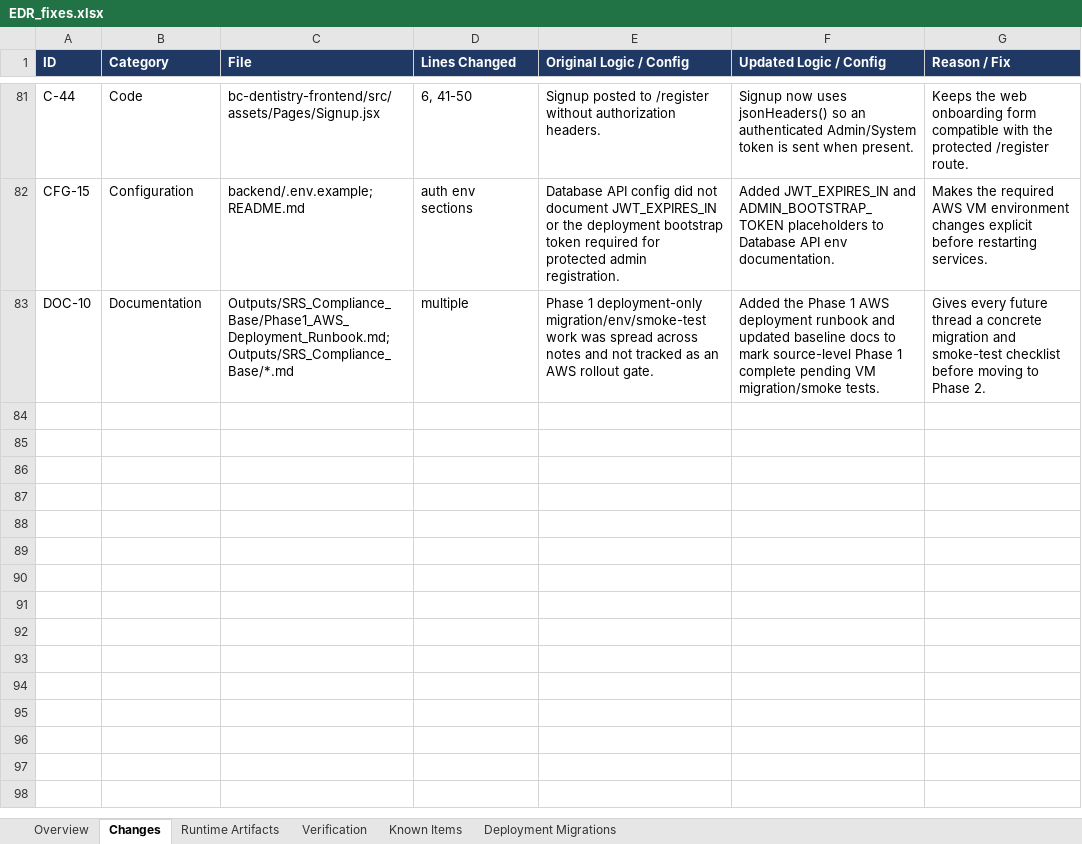
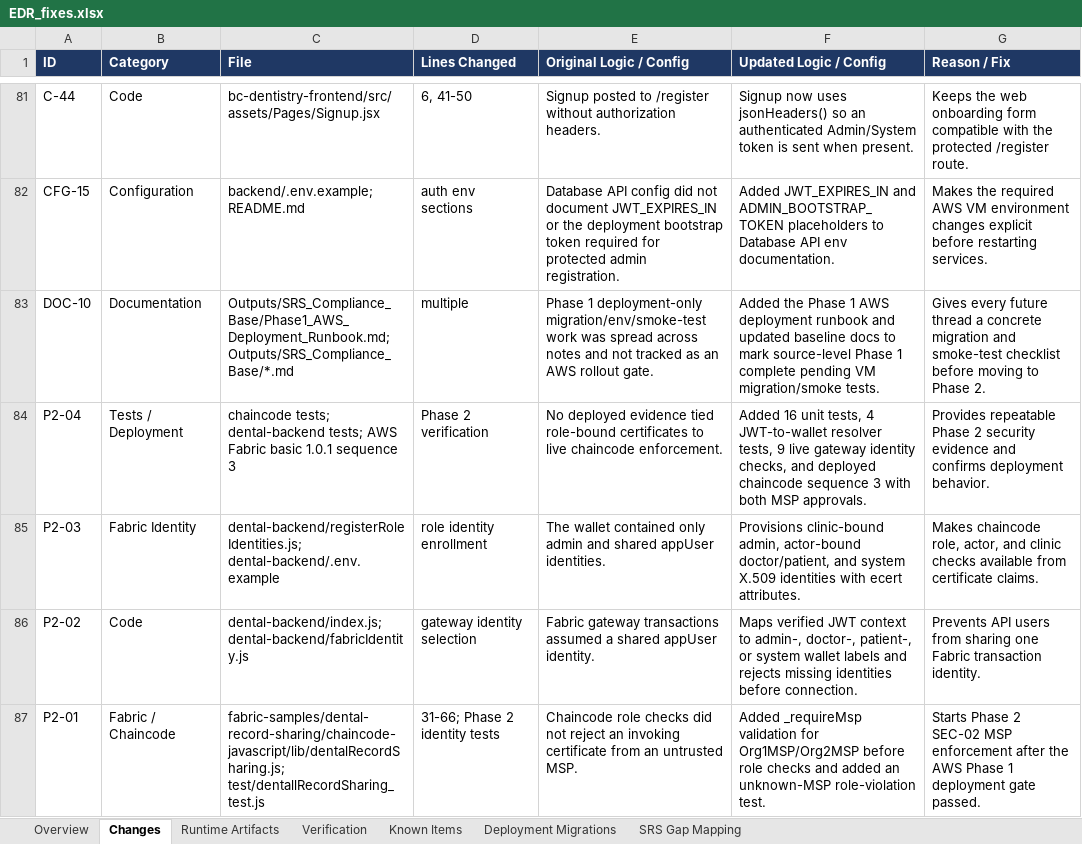
Before and after one commit to dij0o/EDR, an Excel workbook: outputs/EDR_fixes.xlsx, sheet Changes, drawn as a sheet; only a part is shown, gaps mark what is left out; values as stored, in another font and other column widths than the file's, no borders; conditional formats and table styles not drawn; the diff names each change by its address in the sheet, - before the commit and + after, or states it on an @@ line.

Commit message:
Complete phase 2 Fabric identity enforcement

```diff
--- a/outputs/EDR_fixes.xlsx (sheet Changes)
+++ b/outputs/EDR_fixes.xlsx (sheet Changes)
+sheet tab: SRS Gap Mapping
+row 84: P2-04 | Tests / Deployment | chaincode tests; dental-backend tests; AWS Fabric basic 1.0.1 sequence 3 | Phase 2 verification | No deployed evidence tied role-bound certificates to live chaincode enforcement. | Added 16 unit tests, 4 JWT-to-wallet resolver tests, 9 live gateway identity checks, and deployed chaincode sequence 3 with both MSP approvals. | Provides repeatable Phase 2 security evidence and confirms deployment behavior.
+row 85: P2-03 | Fabric Identity | dental-backend/registerRoleIdentities.js; dental-backend/.env.example | role identity enrollment | The wallet contained only admin and shared appUser identities. | Provisions clinic-bound admin, actor-bound doctor/patient, and system X.509 identities with ecert attributes. | Makes chaincode role, actor, and clinic checks available from certificate claims.
+row 86: P2-02 | Code | dental-backend/index.js; dental-backend/fabricIdentity.js | gateway identity selection | Fabric gateway transactions assumed a shared appUser identity. | Maps verified JWT context to admin-, doctor-, patient-, or system wallet labels and rejects missing identities before connection. | Prevents API users from sharing one Fabric transaction identity.
+row 87: P2-01 | Fabric / Chaincode | fabric-samples/dental-record-sharing/chaincode-javascript/lib/dentalRecordSharing.js; test/dentallRecordSharing_test.js | 31-66; Phase 2 identity tests | Chaincode role checks did not reject an invoking certificate from an untrusted MSP. | Added _requireMsp validation for Org1MSP/Org2MSP before role checks and added an unknown-MSP role-violation test. | Starts Phase 2 SEC-02 MSP enforcement after the AWS Phase 1 deployment gate passed.
```
Also changed, not shown: sheet Verification, sheet Known Items, sheet Deployment Migrations, charts or pictures, 18 other files.
